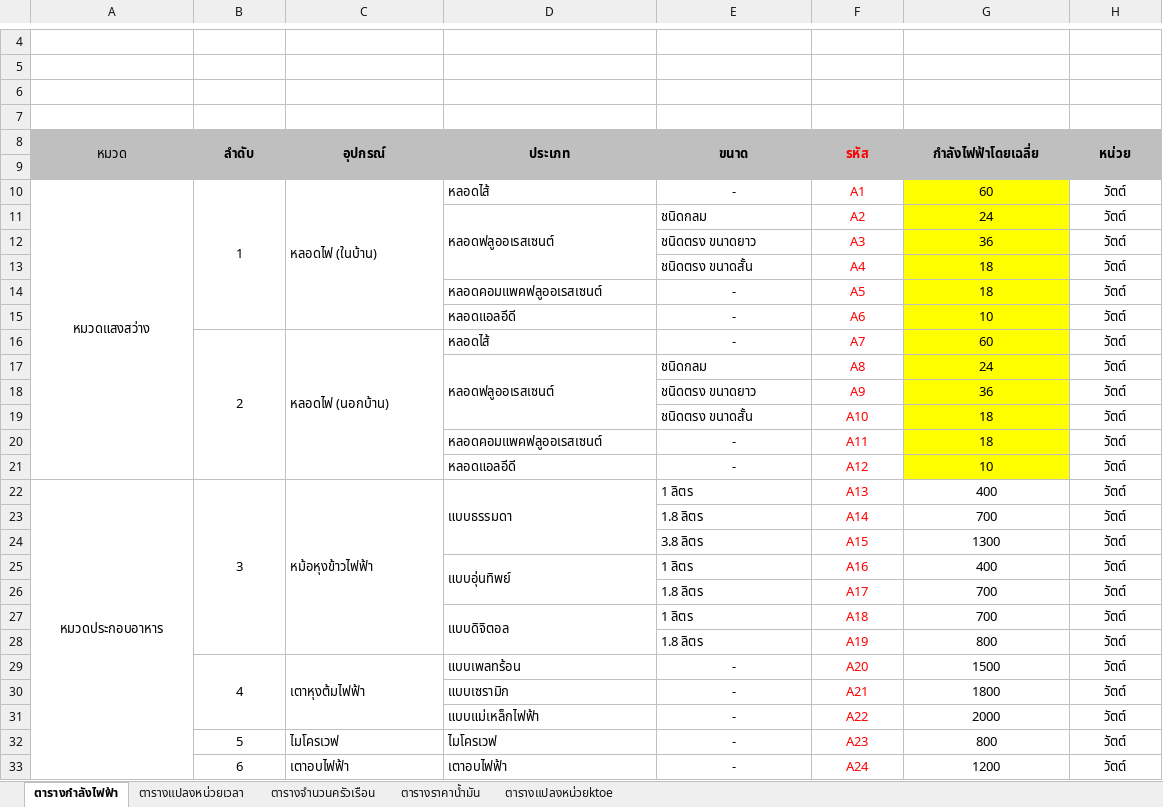
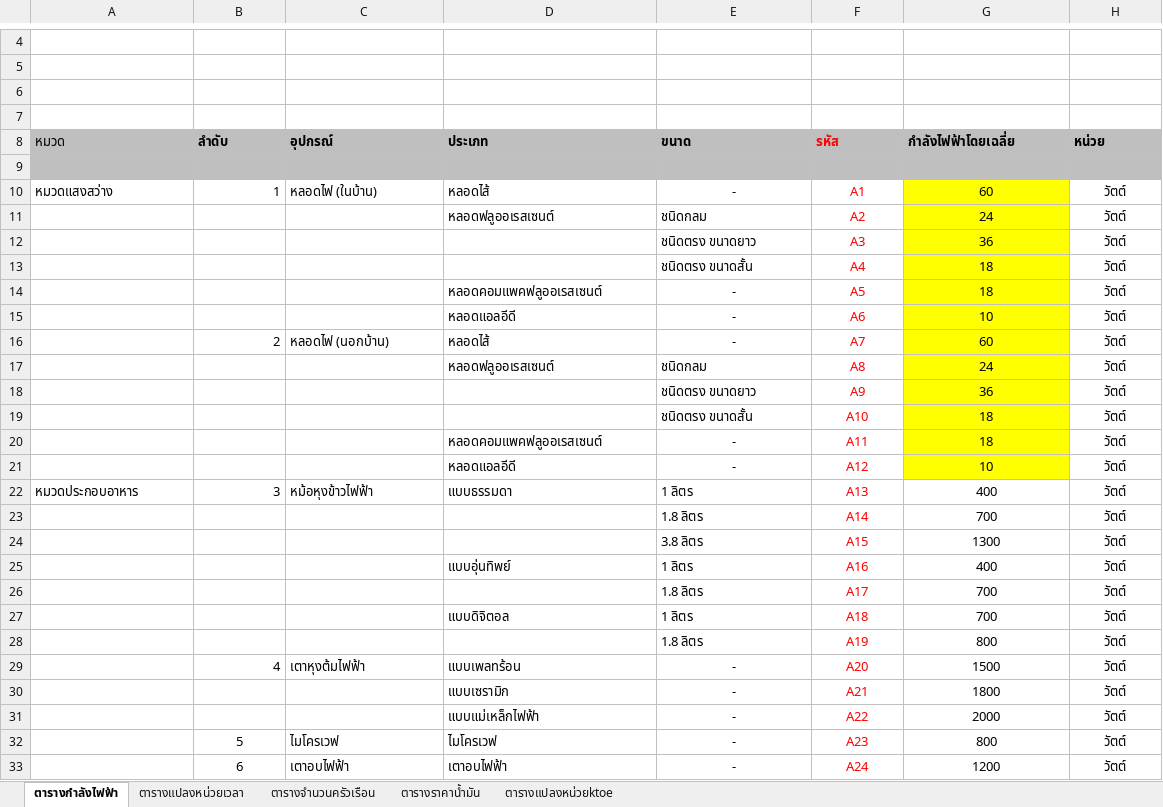
Before and after one commit to siwaphol/survey, an Excel workbook: storage/excel/parameters.xlsx, sheet ตารางกำลังไฟฟ้า, drawn as a sheet; only a part is shown, gaps mark what is left out; values as stored, in another font and other column widths than the file's, no borders; the diff covers the shown part only; the diff names each change by its address in the sheet, - before the commit and + after, or states it on an @@ line.

```diff
--- a/storage/excel/parameters.xlsx (sheet ตารางกำลังไฟฟ้า)
+++ b/storage/excel/parameters.xlsx (sheet ตารางกำลังไฟฟ้า)
-A8:H8 alignment: center
+A8:H8 alignment: left
-A8:A9 merged
-B8:B9 merged
-C8:C9 merged
-D8:D9 merged
-E8:E9 merged
-F8:F9 merged
-G8:G9 merged
-H8:H9 merged
-A10 alignment: center
+A10 alignment: left
-A10:A21 merged
-B10 alignment: center
+B10 alignment: right
-B10:B15 merged
-C10:C15 merged
-D11:D13 merged
-B16 alignment: center
+B16 alignment: right
-B16:B21 merged
-C16:C21 merged
-D17:D19 merged
-A22 alignment: center
+A22 alignment: left
-A22:A40 merged
-B22 alignment: center
+B22 alignment: right
-B22:B28 merged
-C22:C28 merged
-D22:D24 merged
-D25:D26 merged
-D27:D28 merged
-B29 alignment: center
+B29 alignment: right
-B29:B31 merged
-C29:C31 merged
```
Also changed, not shown: cell formats and merged cells elsewhere in this sheet, sheet ตารางแปลงหน่วยktoe, sheet ตารางจำนวนครัวเรือน, sheet ตารางแปลงหน่วยเวลา, 10 other files.
